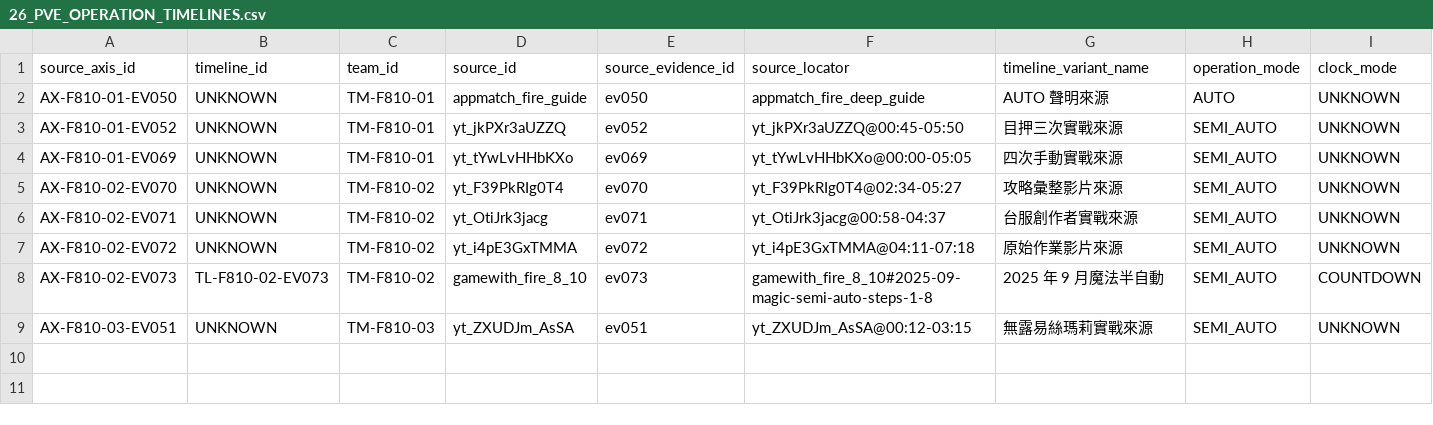
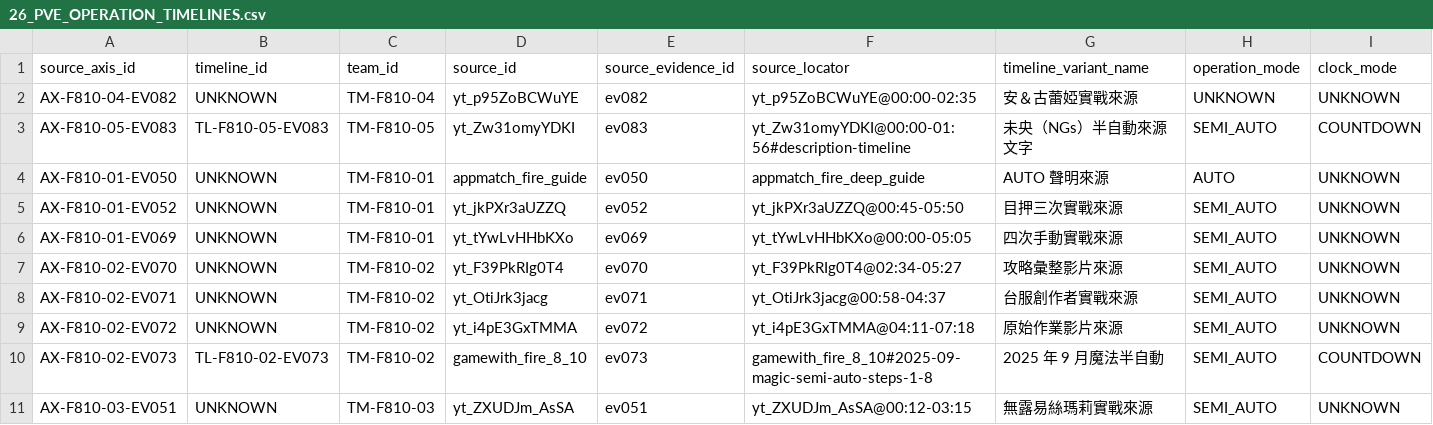
Before and after one commit to PXShou329/PCR_TW_Project, a CSV file: research_core/pcr_tw_project/26_PVE_OPERATION_TIMELINES.csv, drawn as a sheet; only a part is shown; rows hold the shown columns only; the diff names each change by its address in the sheet, - before the commit and + after, or states it on an @@ line.

```diff
--- a/research_core/pcr_tw_project/26_PVE_OPERATION_TIMELINES.csv
+++ b/research_core/pcr_tw_project/26_PVE_OPERATION_TIMELINES.csv
+row 2: AX-F810-04-EV082 | UNKNOWN | TM-F810-04 | yt_p95ZoBCWuYE | ev082 | yt_p95ZoBCWuYE@00:00-02:35 | 安＆古蕾婭實戰來源 | UNKNOWN | UNKNOWN
+row 3: AX-F810-05-EV083 | TL-F810-05-EV083 | TM-F810-05 | yt_Zw31omyYDKI | ev083 | yt_Zw31omyYDKI@00:00-01:56#description-timeline | 未央（NGs）半自動來源文字 | SEMI_AUTO | COUNTDOWN
```
Also changed, not shown: research_core/pcr_tw_project/25_PVE_TEAM_REGISTRY.csv, research_core/pcr_tw_project/27_PVE_TIMELINE_STEPS.csv, 55 other files.
